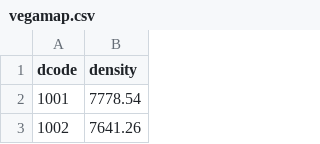
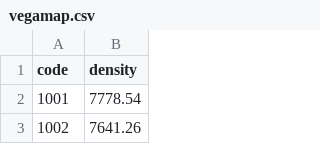
Before and after one commit to TunchanokWipusitworakun/vegamap, a CSV file: vegamap.csv, drawn as a sheet; only a part is shown.

Commit message:
Update vegamap.csv

```diff
--- a/vegamap.csv
+++ b/vegamap.csv
@@ -1,2 +1,2 @@
-dcode,density
+code,density
 1001,7778.54
```
